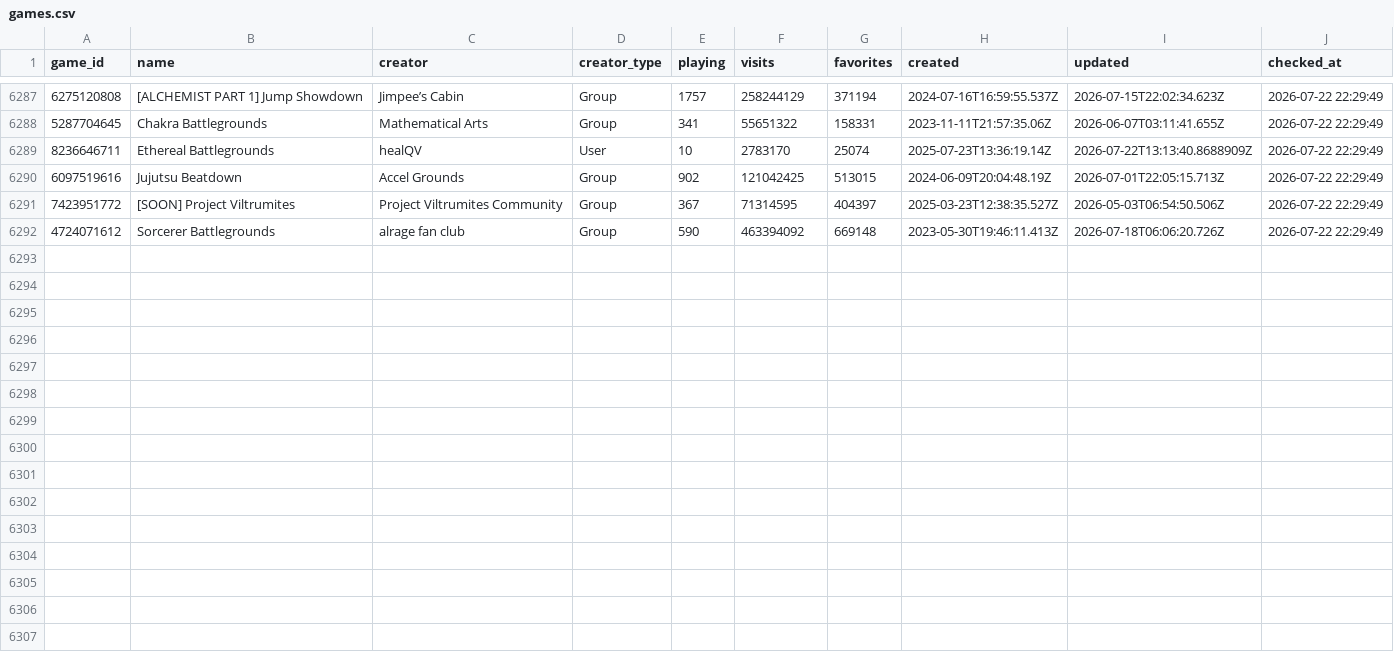
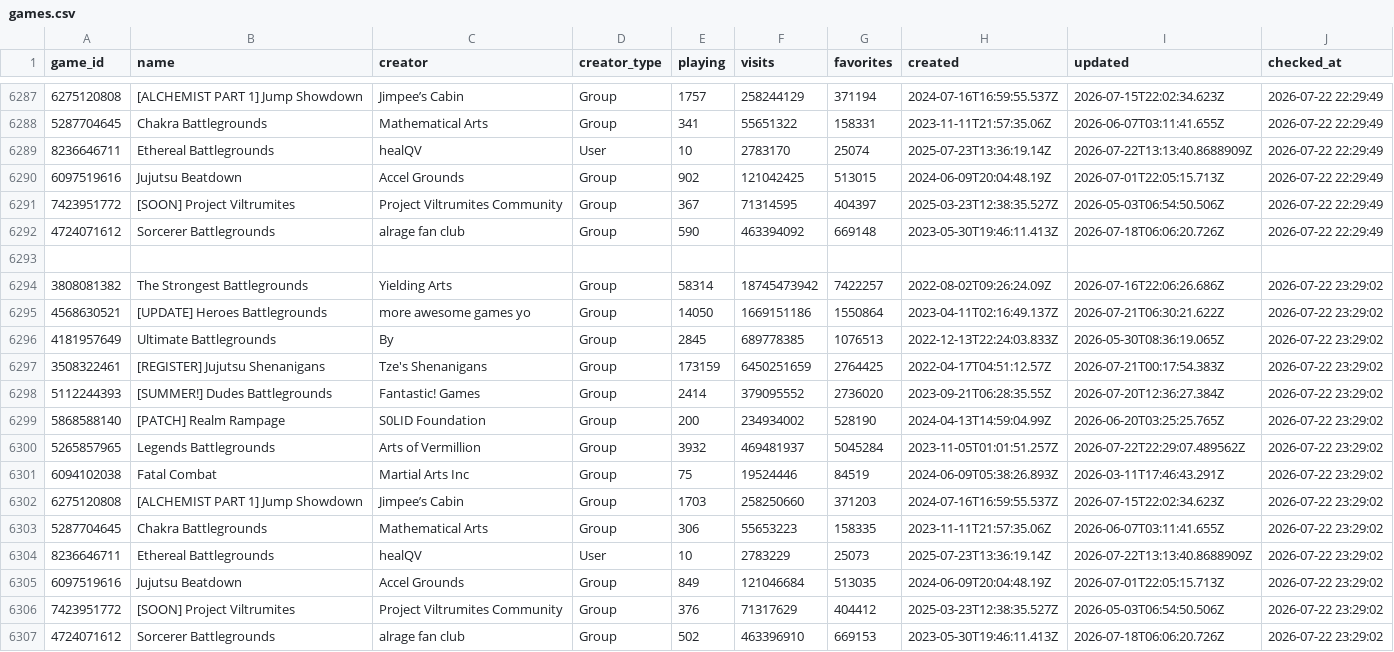
Before and after one commit to vexuwe/rblxanalyzer, a CSV file: games.csv, drawn as a sheet; only a part is shown, gaps mark what is left out.

```diff
--- a/games.csv
+++ b/games.csv
@@ -6292 +6292,16 @@ game_id,name,creator,creator_type,playing,visits,favorites,created,updated,check
 4724071612,Sorcerer Battlegrounds,alrage fan club,Group,590,463394092,669148,2023-05-30T19:46:11.413Z,2026-07-18T06:06:20.726Z,2026-07-22 22:29:49
+
+3808081382,The Strongest Battlegrounds,Yielding Arts,Group,58314,18745473942,7422257,2022-08-02T09:26:24.09Z,2026-07-16T22:06:26.686Z,2026-07-22 23:29:02
+4568630521,[UPDATE] Heroes Battlegrounds,more awesome games yo,Group,14050,1669151186,1550864,2023-04-11T02:16:49.137Z,2026-07-21T06:30:21.622Z,2026-07-22 23:29:02
+4181957649,Ultimate Battlegrounds,By,Group,2845,689778385,1076513,2022-12-13T22:24:03.833Z,2026-05-30T08:36:19.065Z,2026-07-22 23:29:02
+3508322461,[REGISTER] Jujutsu Shenanigans,Tze's Shenanigans,Group,173159,6450251659,2764425,2022-04-17T04:51:12.57Z,2026-07-21T00:17:54.383Z,2026-07-22 23:29:02
+5112244393,[SUMMER!] Dudes Battlegrounds,Fantastic! Games,Group,2414,379095552,2736020,2023-09-21T06:28:35.55Z,2026-07-20T12:36:27.384Z,2026-07-22 23:29:02
+5868588140,[PATCH] Realm Rampage,S0LID Foundation,Group,200,234934002,528190,2024-04-13T14:59:04.99Z,2026-06-20T03:25:25.765Z,2026-07-22 23:29:02
+5265857965,Legends Battlegrounds,Arts of Vermillion,Group,3932,469481937,5045284,2023-11-05T01:01:51.257Z,2026-07-22T22:29:07.489562Z,2026-07-22 23:29:02
+6094102038,Fatal Combat,Martial Arts Inc,Group,75,19524446,84519,2024-06-09T05:38:26.893Z,2026-03-11T17:46:43.291Z,2026-07-22 23:29:02
+6275120808,[ALCHEMIST PART 1] Jump Showdown,Jimpee’s Cabin,Group,1703,258250660,371203,2024-07-16T16:59:55.537Z,2026-07-15T22:02:34.623Z,2026-07-22 23:29:02
+5287704645,Chakra Battlegrounds,Mathematical Arts,Group,306,55653223,158335,2023-11-11T21:57:35.06Z,2026-06-07T03:11:41.655Z,2026-07-22 23:29:02
+8236646711,Ethereal Battlegrounds,healQV,User,10,2783229,25073,2025-07-23T13:36:19.14Z,2026-07-22T13:13:40.8688909Z,2026-07-22 23:29:02
+6097519616,Jujutsu Beatdown,Accel Grounds,Group,849,121046684,513035,2024-06-09T20:04:48.19Z,2026-07-01T22:05:15.713Z,2026-07-22 23:29:02
+7423951772,[SOON] Project Viltrumites,Project Viltrumites Community,Group,376,71317629,404412,2025-03-23T12:38:35.527Z,2026-05-03T06:54:50.506Z,2026-07-22 23:29:02
+4724071612,Sorcerer Battlegrounds,alrage fan club,Group,502,463396910,669153,2023-05-30T19:46:11.413Z,2026-07-18T06:06:20.726Z,2026-07-22 23:29:02
```
